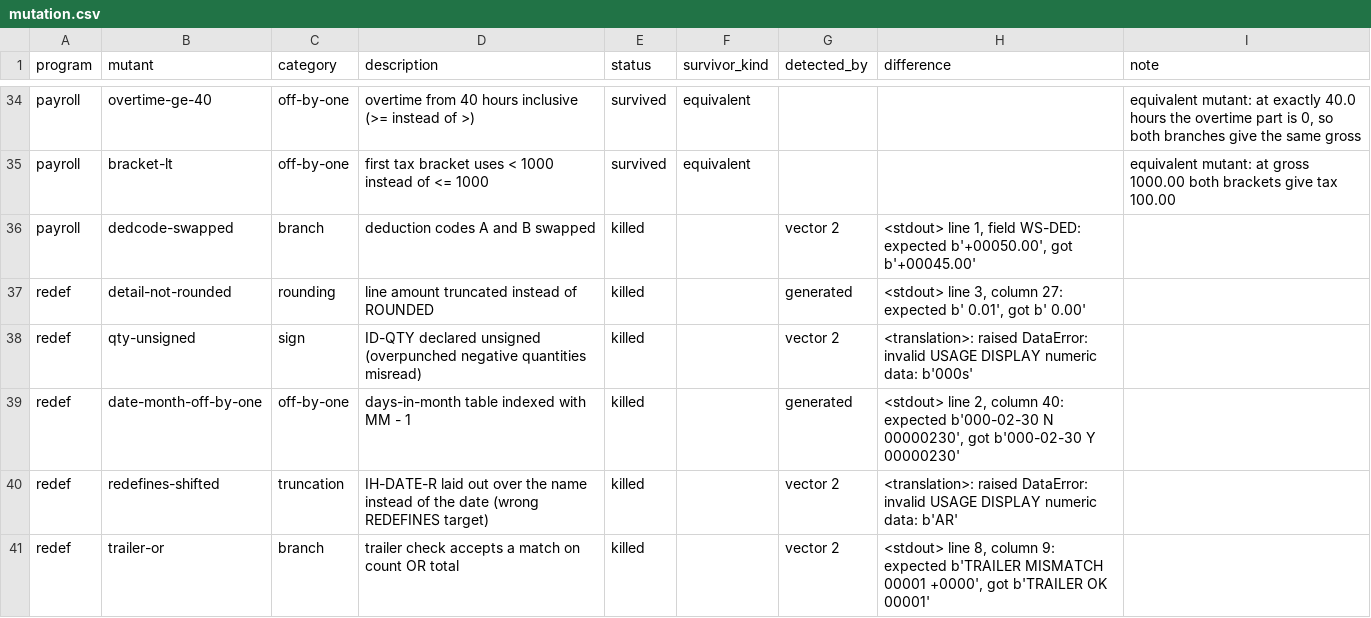
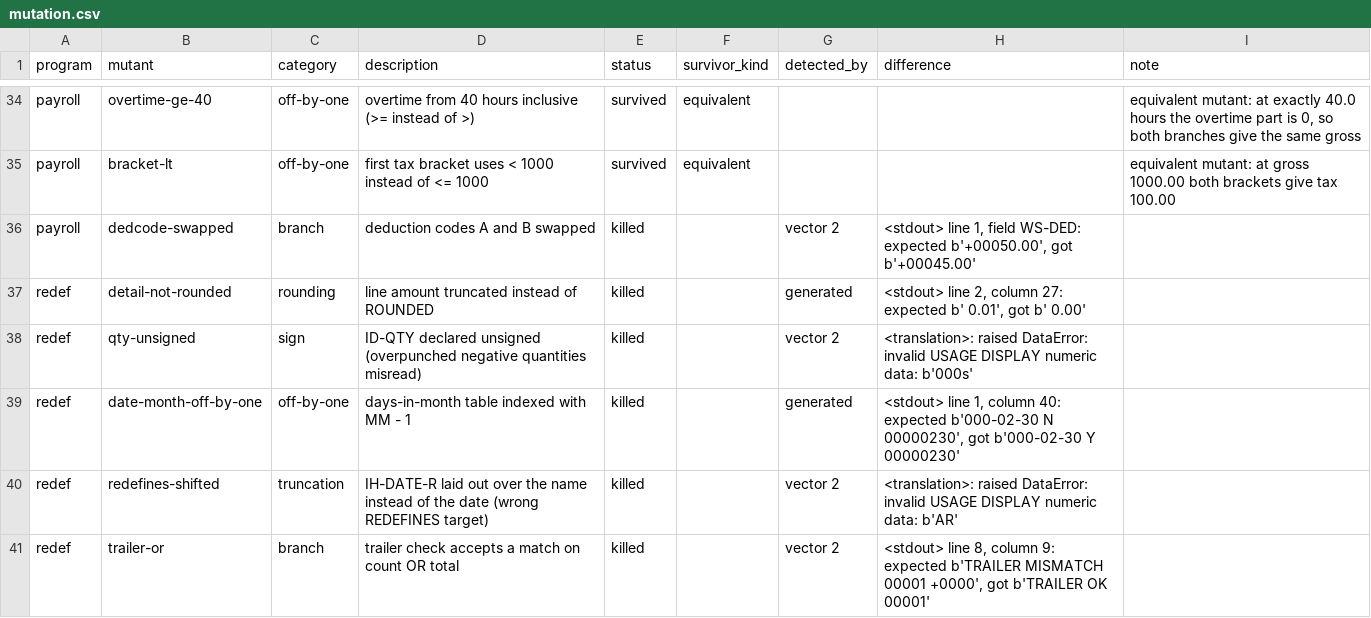
Before and after one commit to abdulazizbalu/cobol-equiv, a CSV file: results/mutation.csv, drawn as a sheet; only a part is shown, gaps mark what is left out; the diff covers the shown part only.

Commit message:
Address review: fix false equivalence label, spread generated values over all lengths, treat SystemExit as a difference, tighten determinism check, correct mutant notes and docs

```diff
--- a/results/mutation.csv
+++ b/results/mutation.csv
@@ -36,5 +36,5 @@ payroll,bracket-lt,off-by-one,first tax bracket uses < 1000 instead of <= 1000,s
 payroll,dedcode-swapped,branch,deduction codes A and B swapped,killed,,vector 2,"<stdout> line 1, field WS-DED: expected b'+00050.00', got b'+00045.00'",
-redef,detail-not-rounded,rounding,line amount truncated instead of ROUNDED,killed,,generated,"<stdout> line 3, column 27: expected b'       0.01', got b'       0.00'",
+redef,detail-not-rounded,rounding,line amount truncated instead of ROUNDED,killed,,generated,"<stdout> line 2, column 27: expected b'       0.01', got b'       0.00'",
 redef,qty-unsigned,sign,ID-QTY declared unsigned (overpunched negative quantities misread),killed,,vector 2,<translation>: raised DataError: invalid USAGE DISPLAY numeric data: b'000s',
-redef,date-month-off-by-one,off-by-one,days-in-month table indexed with MM - 1,killed,,generated,"<stdout> line 2, column 40: expected b'000-02-30 N 00000230', got b'000-02-30 Y 00000230'",
+redef,date-month-off-by-one,off-by-one,days-in-month table indexed with MM - 1,killed,,generated,"<stdout> line 1, column 40: expected b'000-02-30 N 00000230', got b'000-02-30 Y 00000230'",
 redef,redefines-shifted,truncation,IH-DATE-R laid out over the name instead of the date (wrong REDEFINES target),killed,,vector 2,<translation>: raised DataError: invalid USAGE DISPLAY numeric data: b'AR',
```
Also changed, not shown: 17 edited cells elsewhere in this file, 13 other files.
